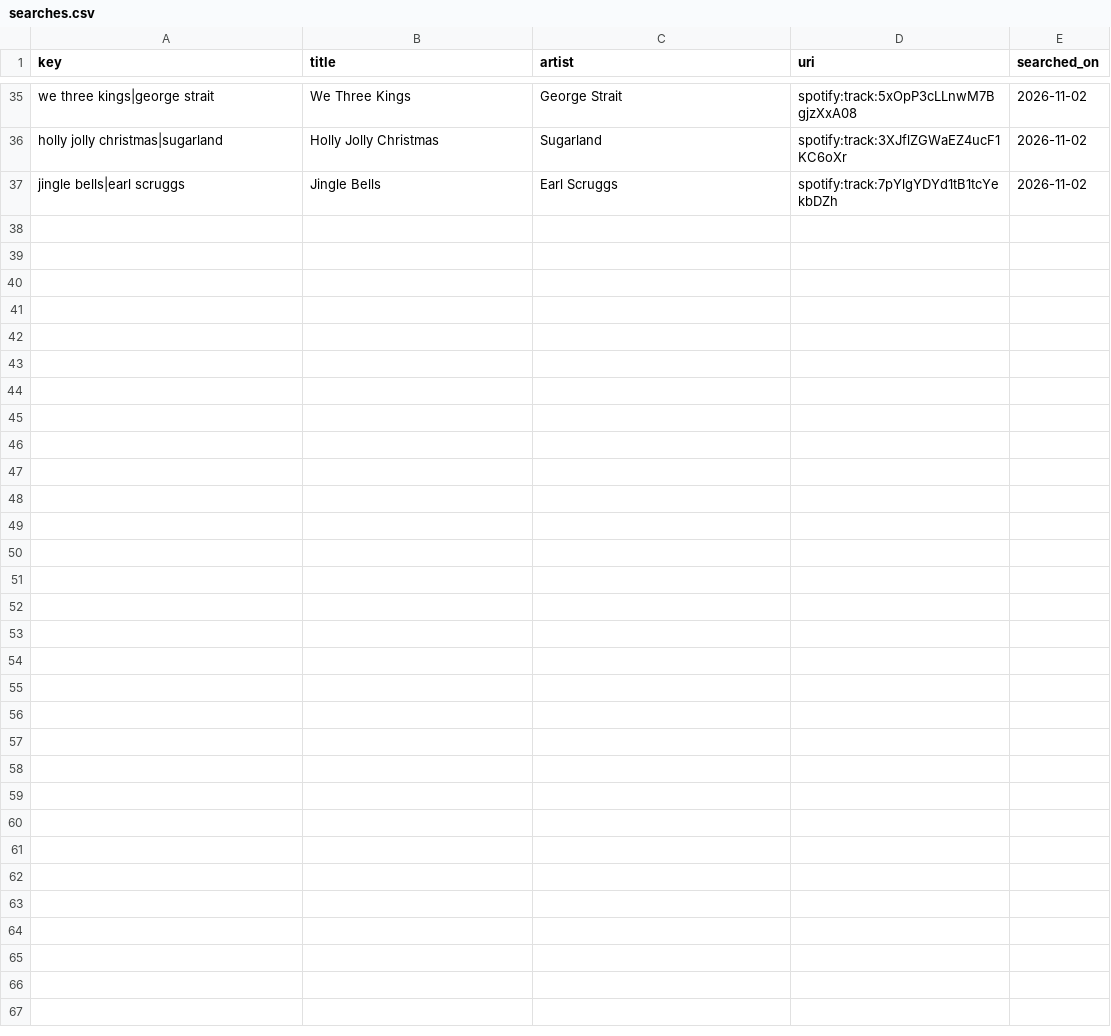
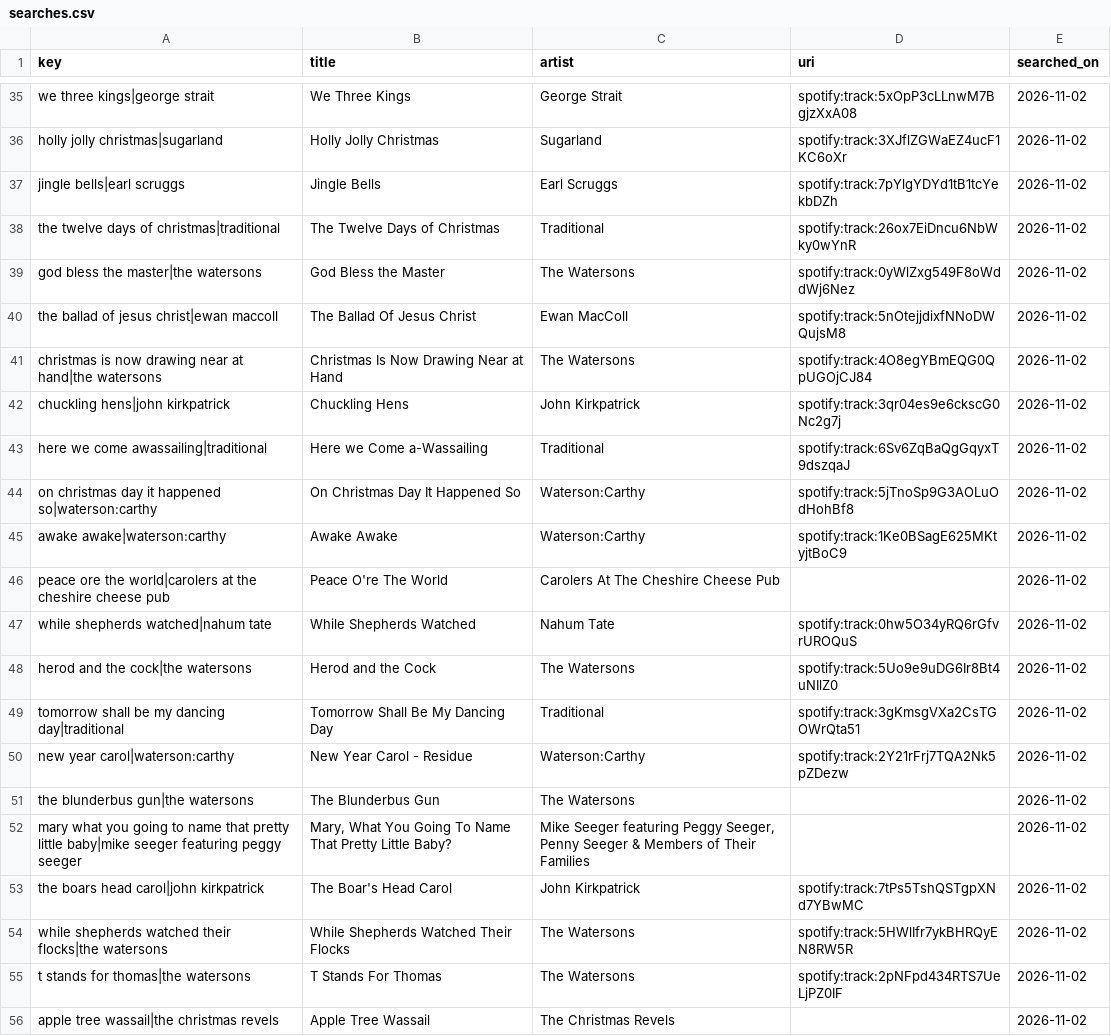
Before and after one commit to lzapffe/new-realeases-playlist, a CSV file: christmas/state/searches.csv, drawn as a sheet; only a part is shown, gaps mark what is left out; the diff covers the shown part only.

```diff
--- a/christmas/state/searches.csv
+++ b/christmas/state/searches.csv
@@ -37 +37,20 @@
 "jingle bells|earl scruggs","Jingle Bells","Earl Scruggs","spotify:track:7pYlgYDYd1tB1tcYekbDZh","2026-11-02"
+"the twelve days of christmas|traditional","The Twelve Days of Christmas","Traditional","spotify:track:26ox7EiDncu6NbWky0wYnR","2026-11-02"
+"god bless the master|the watersons","God Bless the Master","The Watersons","spotify:track:0yWlZxg549F8oWddWj6Nez","2026-11-02"
+"the ballad of jesus christ|ewan maccoll","The Ballad Of Jesus Christ","Ewan MacColl","spotify:track:5nOtejjdixfNNoDWQujsM8","2026-11-02"
+"christmas is now drawing near at hand|the watersons","Christmas Is Now Drawing Near at Hand","The Watersons","spotify:track:4O8egYBmEQG0QpUGOjCJ84","2026-11-02"
+"chuckling hens|john kirkpatrick","Chuckling Hens","John Kirkpatrick","spotify:track:3qr04es9e6ckscG0Nc2g7j","2026-11-02"
+"here we come awassailing|traditional","Here we Come a-Wassailing","Traditional","spotify:track:6Sv6ZqBaQgGqyxT9dszqaJ","2026-11-02"
+"on christmas day it happened so|waterson:carthy","On Christmas Day It Happened So","Waterson:Carthy","spotify:track:5jTnoSp9G3AOLuOdHohBf8","2026-11-02"
+"awake awake|waterson:carthy","Awake Awake","Waterson:Carthy","spotify:track:1Ke0BSagE625MKtyjtBoC9","2026-11-02"
+"peace ore the world|carolers at the cheshire cheese pub","Peace O're The World","Carolers At The Cheshire Cheese Pub",,"2026-11-02"
+"while shepherds watched|nahum tate","While Shepherds Watched","Nahum Tate","spotify:track:0hw5O34yRQ6rGfvrUROQuS","2026-11-02"
+"herod and the cock|the watersons","Herod and the Cock","The Watersons","spotify:track:5Uo9e9uDG6Ir8Bt4uNIlZ0","2026-11-02"
+"tomorrow shall be my dancing day|traditional","Tomorrow Shall Be My Dancing Day","Traditional","spotify:track:3gKmsgVXa2CsTGOWrQta51","2026-11-02"
+"new year carol|waterson:carthy","New Year Carol - Residue","Waterson:Carthy","spotify:track:2Y21rFrj7TQA2Nk5pZDezw","2026-11-02"
+"the blunderbus gun|the watersons","The Blunderbus Gun","The Watersons",,"2026-11-02"
+"mary what you going to name that pretty little baby|mike seeger featuring peggy seeger","Mary, What You Going To Name That Pretty Little Baby?","Mike Seeger featuring Peggy Seeger, Penny Seeger & Members of Their Families",,"2026-11-02"
+"the boars head carol|john kirkpatrick","The Boar's Head Carol","John Kirkpatrick","spotify:track:7tPs5TshQSTgpXNd7YBwMC","2026-11-02"
+"while shepherds watched their flocks|the watersons","While Shepherds Watched Their Flocks","The Watersons","spotify:track:5HWlIfr7ykBHRQyEN8RW5R","2026-11-02"
+"t stands for thomas|the watersons","T Stands For Thomas","The Watersons","spotify:track:2pNFpd434RTS7UeLjPZ0IF","2026-11-02"
+"apple tree wassail|the christmas revels","Apple Tree Wassail","The Christmas Revels",,"2026-11-02"
```
Also changed, not shown: 21 added rows elsewhere in this file, christmas/state/picks.csv.
